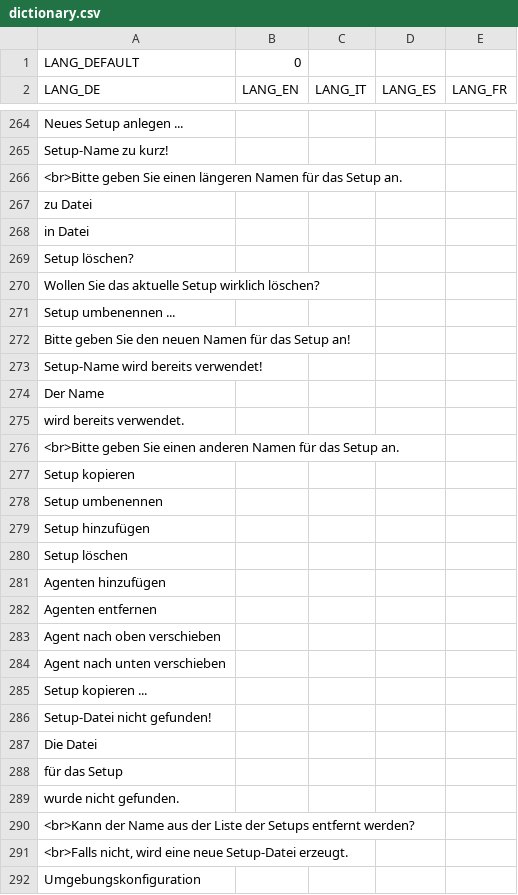
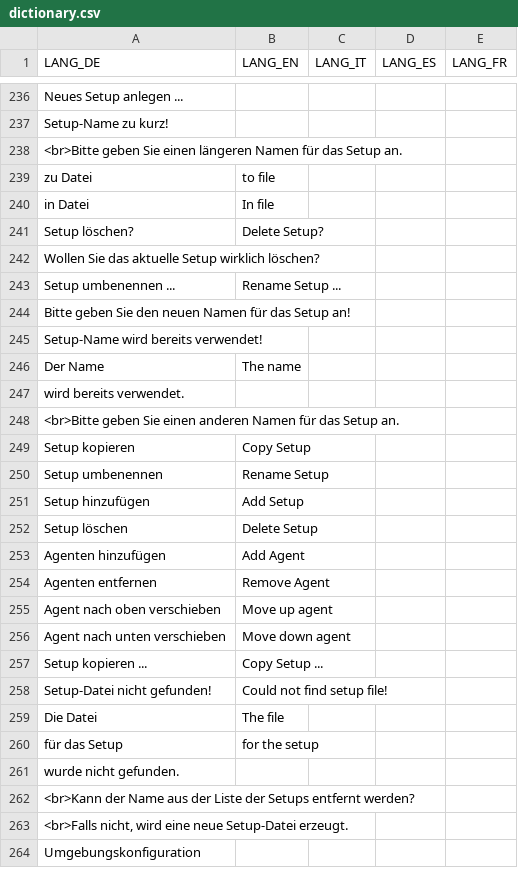
Before and after one commit to EnFlexIT/AgentWorkbench, a CSV file: properties/dictionary.csv, drawn as a sheet; only a part is shown, gaps mark what is left out; the diff covers the shown part only.

Commit message:
- Zwischenstand des Tool zur Übersetzung (Extras-Sprache-Übersetzung) - ein paar Bub-Fixes
git-svn-id: svn://project.agent-hygrid.net/agentgui/trunk/AgentGUI@583 014e83ad-c670-0410-b1a0-9290c87bb784

```diff
--- a/properties/dictionary.csv
+++ b/properties/dictionary.csv
@@ -1,2 +1 @@
-LANG_DEFAULT;0;;;
 LANG_DE;LANG_EN;LANG_IT;LANG_ES;LANG_FR
@@ -266,24 +238,24 @@ Setup-Name zu kurz!;;;;
 <br>Bitte geben Sie einen längeren Namen für das Setup an.;;;;
-zu Datei;;;;
-in Datei;;;;
-Setup löschen?;;;;
+zu Datei;to file;;;
+in Datei;In file;;;
+Setup löschen?;Delete Setup?;;;
 Wollen Sie das aktuelle Setup wirklich löschen?;;;;
-Setup umbenennen ...;;;;
+Setup umbenennen ...;Rename Setup ...;;;
 Bitte geben Sie den neuen Namen für das Setup an!;;;;
 Setup-Name wird bereits verwendet!;;;;
-Der Name;;;;
+Der Name;The name;;;
 wird bereits verwendet.;;;;
 <br>Bitte geben Sie einen anderen Namen für das Setup an.;;;;
-Setup kopieren;;;;
-Setup umbenennen;;;;
-Setup hinzufügen;;;;
-Setup löschen;;;;
-Agenten hinzufügen;;;;
-Agenten entfernen;;;;
-Agent nach oben verschieben;;;;
-Agent nach unten verschieben;;;;
-Setup kopieren ...;;;;
-Setup-Datei nicht gefunden!;;;;
-Die Datei;;;;
-für das Setup;;;;
+Setup kopieren;Copy Setup;;;
+Setup umbenennen;Rename Setup;;;
+Setup hinzufügen;Add Setup;;;
+Setup löschen;Delete Setup;;;
+Agenten hinzufügen;Add Agent;;;
+Agenten entfernen;Remove Agent;;;
+Agent nach oben verschieben;Move up agent;;;
+Agent nach unten verschieben;Move down agent;;;
+Setup kopieren ...;Copy Setup ...;;;
+Setup-Datei nicht gefunden!;Could not find setup file!;;;
+Die Datei;The file;;;
+für das Setup;for the setup;;;
 wurde nicht gefunden.;;;;
```
Also changed, not shown: 8 added rows, 27 removed rows and 71 edited cells elsewhere in this file, 18 other files.
